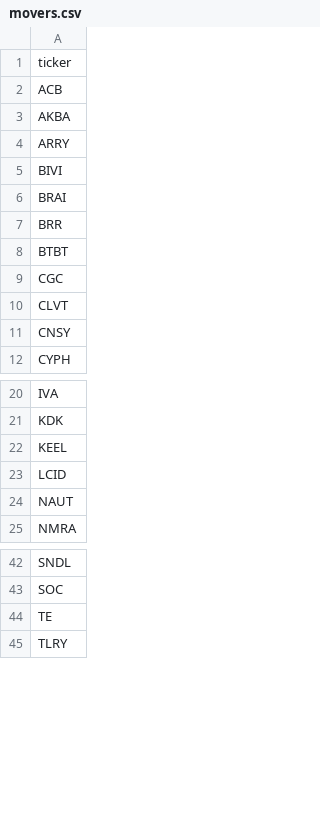
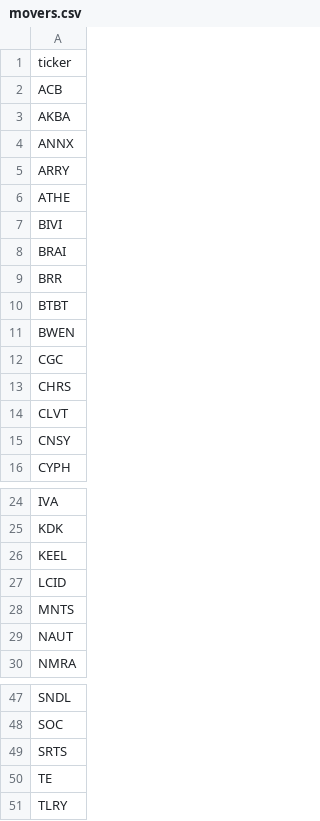
Before and after one commit to aligaam2-art/pennybot, a CSV file: journal/days/2026-11-03/movers.csv, drawn as a sheet; only a part is shown, gaps mark what is left out.

```diff
--- a/journal/days/2026-11-03/movers.csv
+++ b/journal/days/2026-11-03/movers.csv
@@ -3,3 +3,5 @@ ACB
 AKBA
+ANNX
 ARRY
+ATHE
 BIVI
@@ -8,3 +10,5 @@ BRR
 BTBT
+BWEN
 CGC
+CHRS
 CLVT
@@ -23,2 +27,3 @@ KEEL
 LCID
+MNTS
 NAUT
@@ -43,2 +48,3 @@ SNDL
 SOC
+SRTS
 TE
```
Also changed, not shown: journal/days/2026-11-03/watchlist.csv, 1 other file.
